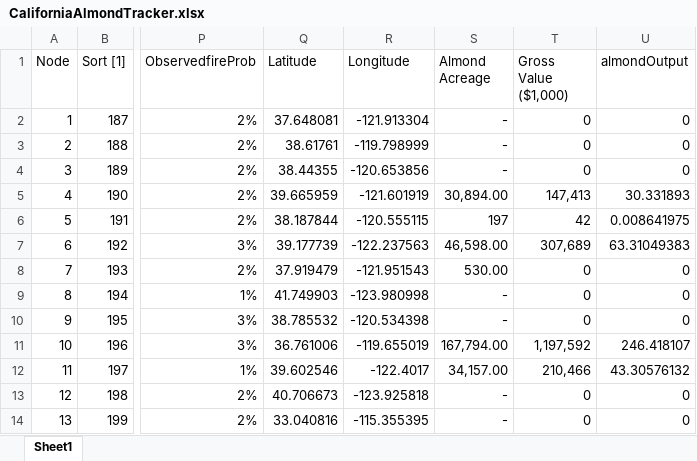
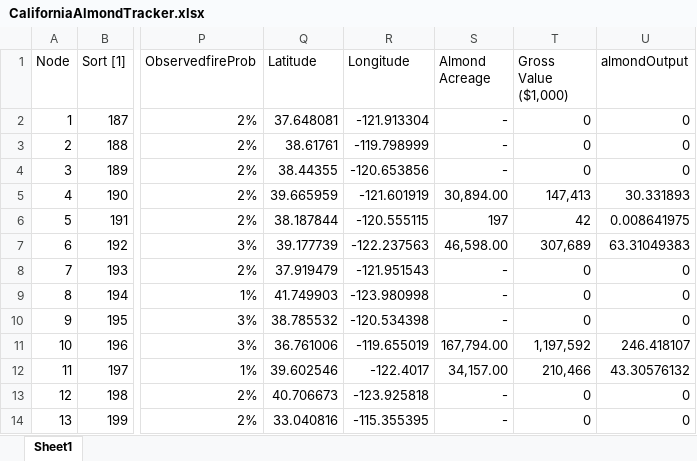
Before and after one commit to bktarter/CMPLXSYS530, an Excel workbook: CaliforniaAlmondTracker.xlsx, sheet Sheet1, drawn as a sheet; only a part is shown, gaps mark what is left out; values as stored, in another font and other column widths than the file's, no borders; the diff names each change by its address in the sheet, - before the commit and + after, or states it on an @@ line.

Commit message:
No Longer Tracking Other Commodities
Only Track Almond and removal of irrelevant code

```diff
--- a/CaliforniaAlmondTracker.xlsx (sheet Sheet1)
+++ b/CaliforniaAlmondTracker.xlsx (sheet Sheet1)
-S8 (Almond Acreage): 530.00
+S8 (Almond Acreage): -
```
Also changed, not shown: formulas that keep their value, 1 other file.
